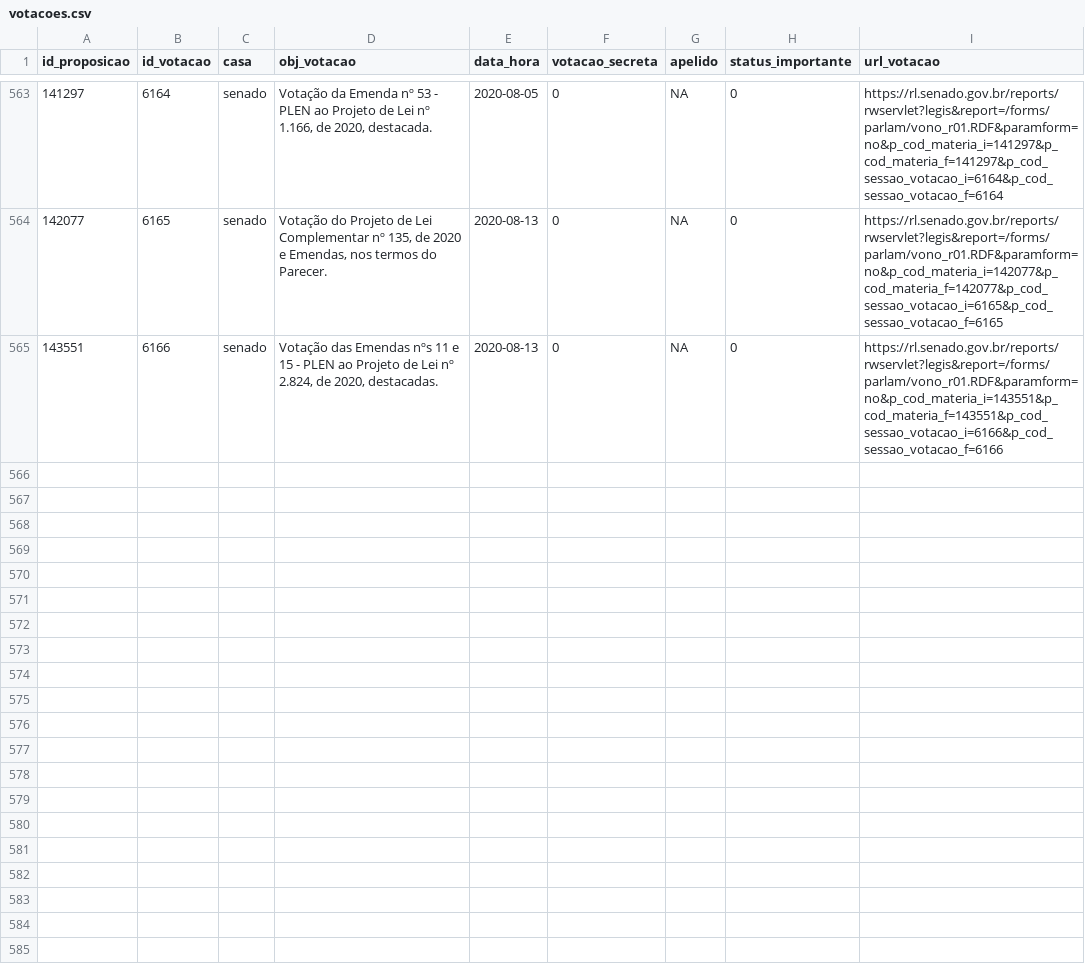
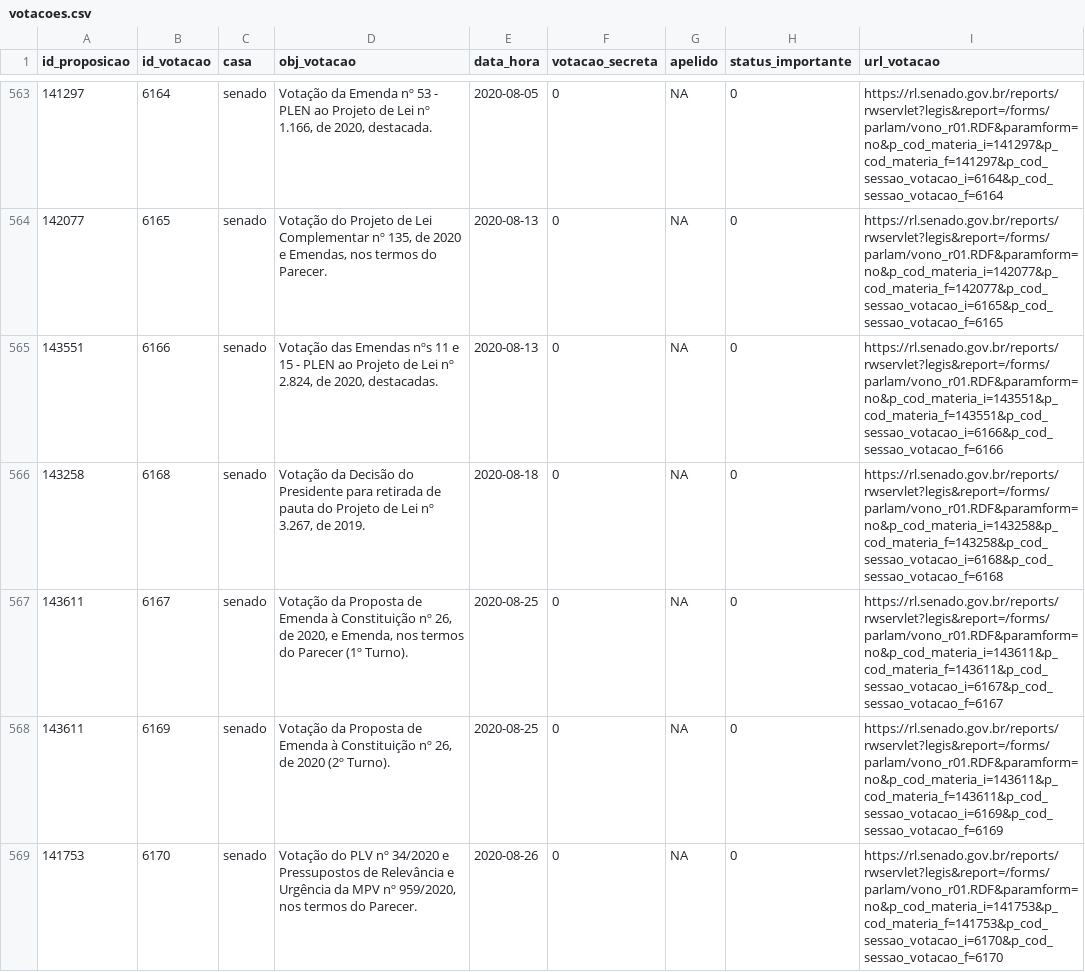
Before and after one commit to null92/radar-do-congresso-dados, a CSV file: crawler/raw_data/votacoes.csv, drawn as a sheet; only a part is shown, gaps mark what is left out.

```diff
--- a/crawler/raw_data/votacoes.csv
+++ b/crawler/raw_data/votacoes.csv
@@ -565 +565,5 @@ id_proposicao,id_votacao,casa,obj_votacao,data_hora,votacao_secreta,apelido,stat
 143551,6166,senado,"Votação das Emendas nºs 11 e 15 - PLEN ao Projeto de Lei nº 2.824, de 2020, destacadas.",2020-08-13,0,NA,0,https://rl.senado.gov.br/reports/rwservlet?legis&report=/forms/parlam/vono_r01.RDF&paramform=no&p_cod_materia_i=143551&p_cod_materia_f=143551&p_cod_sessao_votacao_i=6166&p_cod_sessao_votacao_f=6166
+143258,6168,senado,"Votação da Decisão do Presidente para retirada de pauta do Projeto de Lei nº 3.267, de 2019.",2020-08-18,0,NA,0,https://rl.senado.gov.br/reports/rwservlet?legis&report=/forms/parlam/vono_r01.RDF&paramform=no&p_cod_materia_i=143258&p_cod_materia_f=143258&p_cod_sessao_votacao_i=6168&p_cod_sessao_votacao_f=6168
+143611,6167,senado,"Votação da Proposta de Emenda à Constituição nº 26, de 2020, e Emenda, nos termos do Parecer (1º Turno).",2020-08-25,0,NA,0,https://rl.senado.gov.br/reports/rwservlet?legis&report=/forms/parlam/vono_r01.RDF&paramform=no&p_cod_materia_i=143611&p_cod_materia_f=143611&p_cod_sessao_votacao_i=6167&p_cod_sessao_votacao_f=6167
+143611,6169,senado,"Votação da Proposta de Emenda à Constituição nº 26, de 2020 (2º Turno).",2020-08-25,0,NA,0,https://rl.senado.gov.br/reports/rwservlet?legis&report=/forms/parlam/vono_r01.RDF&paramform=no&p_cod_materia_i=143611&p_cod_materia_f=143611&p_cod_sessao_votacao_i=6169&p_cod_sessao_votacao_f=6169
+141753,6170,senado,"Votação do PLV nº 34/2020 e Pressupostos de Relevância e Urgência da MPV nº 959/2020, nos termos do Parecer.",2020-08-26,0,NA,0,https://rl.senado.gov.br/reports/rwservlet?legis&report=/forms/parlam/vono_r01.RDF&paramform=no&p_cod_materia_i=141753&p_cod_materia_f=141753&p_cod_sessao_votacao_i=6170&p_cod_sessao_votacao_f=6170
```
Also changed, not shown: bd/data/parlamentares.csv, bd/data/votacoes.csv, 10 other files.
